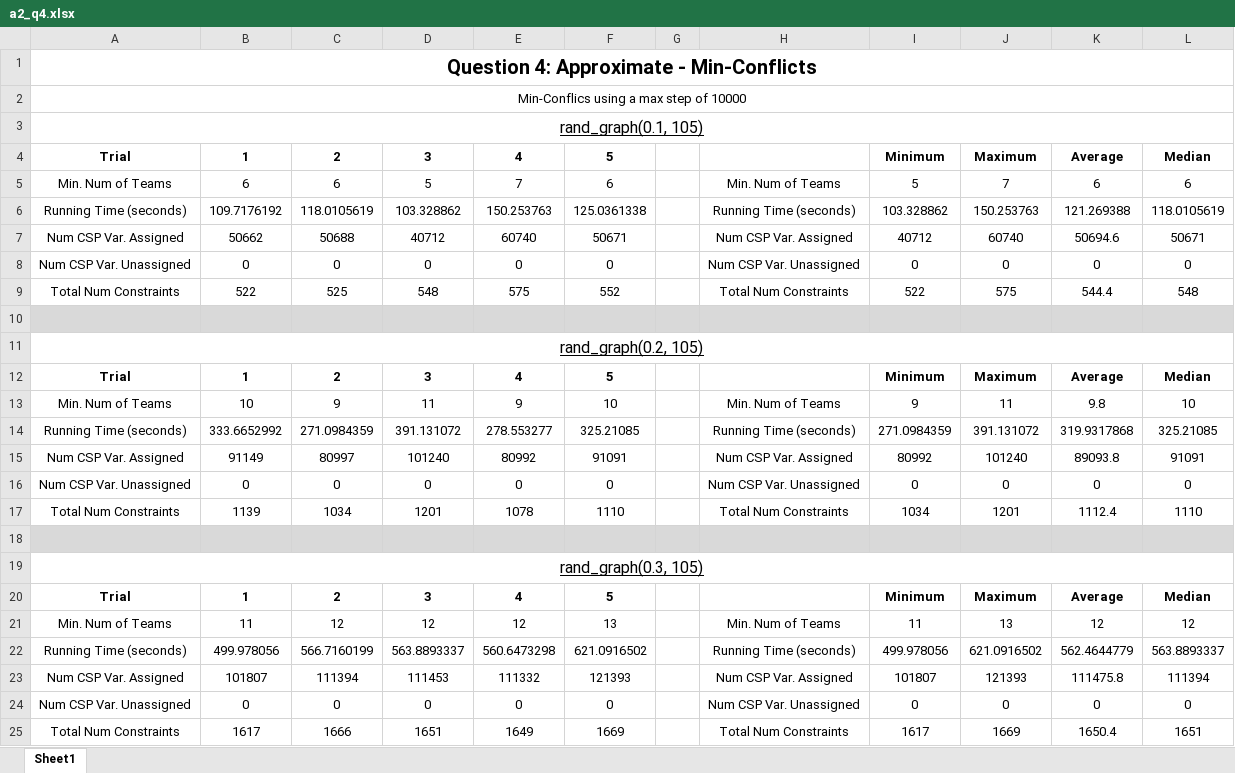
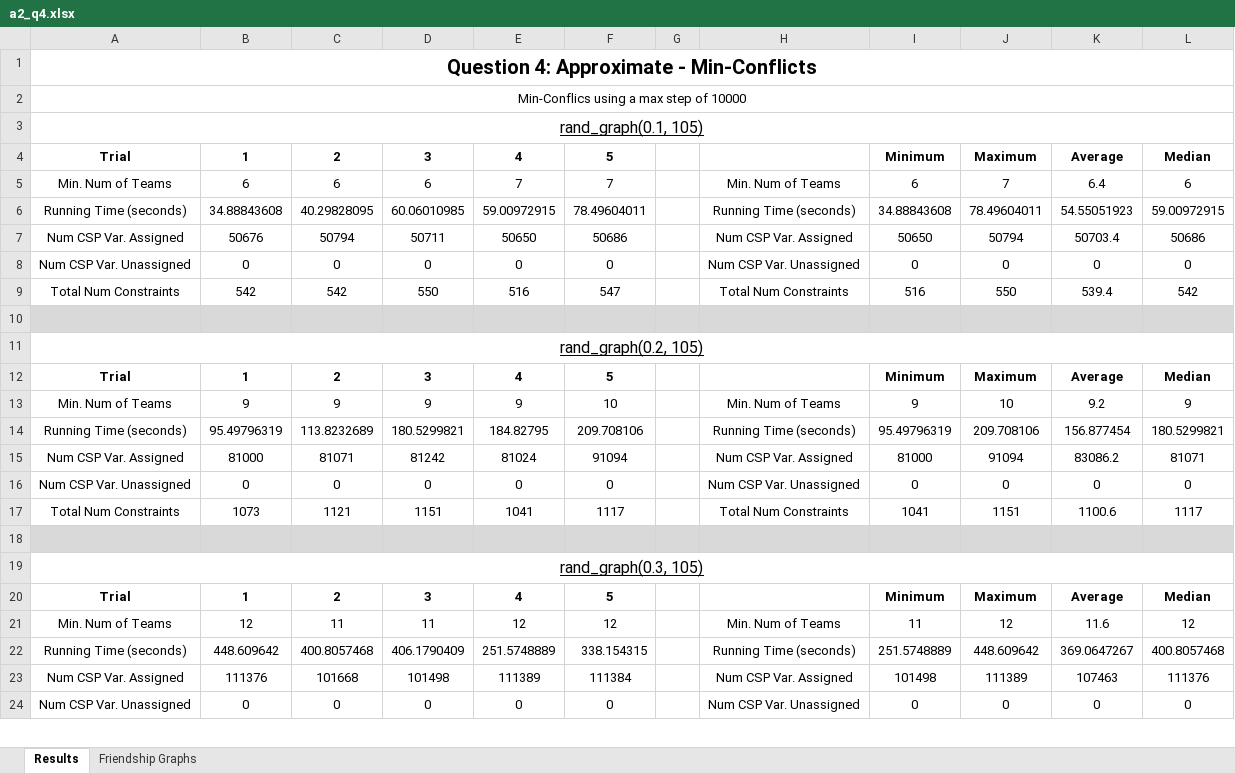
Before and after one commit to luicurtis/aima-python, an Excel workbook: a2/a2_q4.xlsx, sheet Results, drawn as a sheet; only a part is shown; values as stored, in another font and other column widths than the file's, no borders; charts and pictures not drawn; removed rows and columns are numbered as before the commit, all else as after; the diff covers the shown part only; the diff names each change by its address in the sheet, - before the commit and + after, or states it on an @@ line.

```diff
--- a/a2/a2_q4.xlsx (sheet Results)
+++ b/a2/a2_q4.xlsx (sheet Results)
-sheet tab: Sheet1
+sheet tab: Results
+sheet tab: Friendship Graphs
-D5: 5
+D5: 6
-F5: 6
+F5: 7
-I5: 5
+I5: 6
-K5: 6
+K5: 6.4
-row 6: Running Time (seconds) | 109.7176192 | 118.0105619 | 103.328862 | 150.253763 | 125.0361338 |  | Running Time (seconds) | 103.328862 | 150.253763 | 121.269388 | 118.0105619
-row 7: Num CSP Var. Assigned | 50662 | 50688 | 40712 | 60740 | 50671 |  | Num CSP Var. Assigned | 40712 | 60740 | 50694.6 | 50671
+row 6: Running Time (seconds) | 34.88843608 | 40.29828095 | 60.06010985 | 59.00972915 | 78.49604011 |  | Running Time (seconds) | 34.88843608 | 78.49604011 | 54.55051923 | 59.00972915
+row 7: Num CSP Var. Assigned | 50676 | 50794 | 50711 | 50650 | 50686 |  | Num CSP Var. Assigned | 50650 | 50794 | 50703.4 | 50686
-row 9: Total Num Constraints | 522 | 525 | 548 | 575 | 552 |  | Total Num Constraints | 522 | 575 | 544.4 | 548
+row 9: Total Num Constraints | 542 | 542 | 550 | 516 | 547 |  | Total Num Constraints | 516 | 550 | 539.4 | 542
-B13: 10
+B13: 9
-D13: 11
+D13: 9
-J13: 11
+J13: 10
-K13: 9.8
+K13: 9.2
-L13: 10
+L13: 9
-row 14: Running Time (seconds) | 333.6652992 | 271.0984359 | 391.131072 | 278.553277 | 325.21085 |  | Running Time (seconds) | 271.0984359 | 391.131072 | 319.9317868 | 325.21085
-row 15: Num CSP Var. Assigned | 91149 | 80997 | 101240 | 80992 | 91091 |  | Num CSP Var. Assigned | 80992 | 101240 | 89093.8 | 91091
+row 14: Running Time (seconds) | 95.49796319 | 113.8232689 | 180.5299821 | 184.82795 | 209.708106 |  | Running Time (seconds) | 95.49796319 | 209.708106 | 156.877454 | 180.5299821
+row 15: Num CSP Var. Assigned | 81000 | 81071 | 81242 | 81024 | 91094 |  | Num CSP Var. Assigned | 81000 | 91094 | 83086.2 | 81071
-row 17: Total Num Constraints | 1139 | 1034 | 1201 | 1078 | 1110 |  | Total Num Constraints | 1034 | 1201 | 1112.4 | 1110
+row 17: Total Num Constraints | 1073 | 1121 | 1151 | 1041 | 1117 |  | Total Num Constraints | 1041 | 1151 | 1100.6 | 1117
-B21: 11
+B21: 12
-C21: 12
+C21: 11
-D21: 12
+D21: 11
-F21: 13
+F21: 12
-J21: 13
+J21: 12
-K21: 12
+K21: 11.6
-row 22: Running Time (seconds) | 499.978056 | 566.7160199 | 563.8893337 | 560.6473298 | 621.0916502 |  | Running Time (seconds) | 499.978056 | 621.0916502 | 562.4644779 | 563.8893337
-row 23: Num CSP Var. Assigned | 101807 | 111394 | 111453 | 111332 | 121393 |  | Num CSP Var. Assigned | 101807 | 121393 | 111475.8 | 111394
+row 22: Running Time (seconds) | 448.609642 | 400.8057468 | 406.1790409 | 251.5748889 | 338.154315 |  | Running Time (seconds) | 251.5748889 | 448.609642 | 369.0647267 | 400.8057468
+row 23: Num CSP Var. Assigned | 111376 | 101668 | 101498 | 111389 | 111384 |  | Num CSP Var. Assigned | 101498 | 111389 | 107463 | 111376
-row 25: Total Num Constraints | 1617 | 1666 | 1651 | 1649 | 1669 |  | Total Num Constraints | 1617 | 1669 | 1650.4 | 1651
```
Also changed, not shown: 9 added rows, 8 removed rows and 22 edited cells elsewhere in this sheet, charts or pictures, a2_q4.xlsx, 1 other file.
